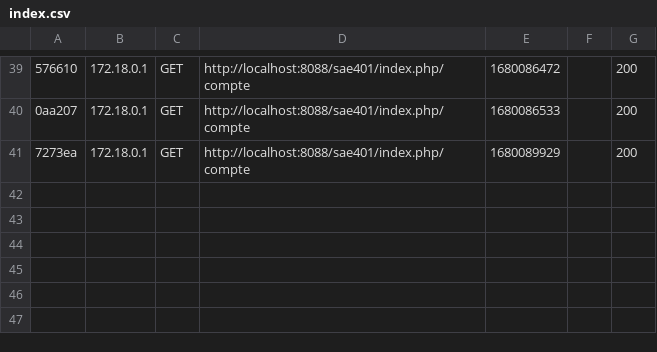
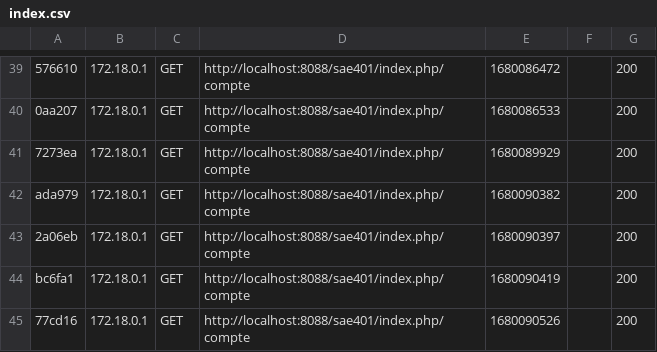
Before and after one commit to thetimverse/sae401, a CSV file: site_accueil/var/cache/dev/profiler/index.csv, drawn as a sheet; only a part is shown, gaps mark what is left out; the diff names each change by its address in the sheet, - before the commit and + after, or states it on an @@ line.

```diff
--- a/site_accueil/var/cache/dev/profiler/index.csv
+++ b/site_accueil/var/cache/dev/profiler/index.csv
+row 42: ada979 | 172.18.0.1 | GET | http://localhost:8088/sae401/index.php/compte | 1680090382 |  | 200
+row 43: 2a06eb | 172.18.0.1 | GET | http://localhost:8088/sae401/index.php/compte | 1680090397 |  | 200
+row 44: bc6fa1 | 172.18.0.1 | GET | http://localhost:8088/sae401/index.php/compte | 1680090419 |  | 200
+row 45: 77cd16 | 172.18.0.1 | GET | http://localhost:8088/sae401/index.php/compte | 1680090526 |  | 200
```
Also changed, not shown: 8 other files.
